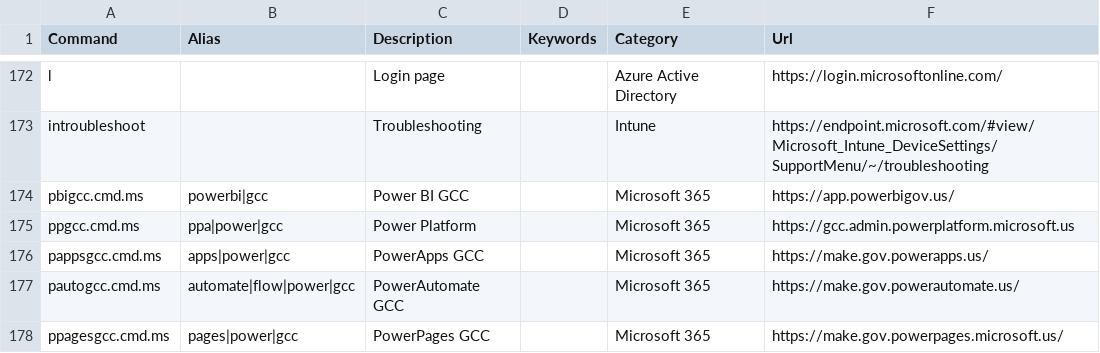
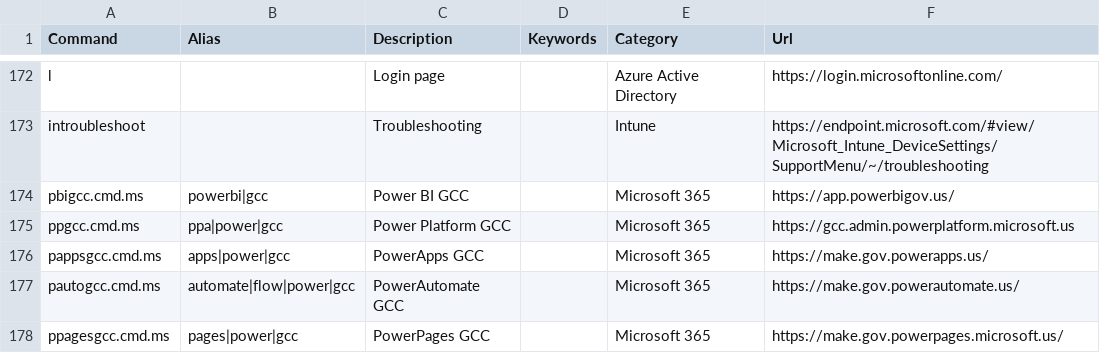
Before and after one commit to merill/cmd, a CSV file: website/config/commands.csv, drawn as a sheet; only a part is shown, gaps mark what is left out.

Commit message:
added missing GCC word in powerplatform

```diff
--- a/website/config/commands.csv
+++ b/website/config/commands.csv
@@ -174,3 +174,3 @@ introubleshoot,,Troubleshooting,,Intune,https://endpoint.microsoft.com/#view/Mic
 pbigcc.cmd.ms,powerbi|gcc,Power BI GCC,,Microsoft 365,https://app.powerbigov.us/
-ppgcc.cmd.ms,ppa|power|gcc,Power Platform,,Microsoft 365,https://gcc.admin.powerplatform.microsoft.us
+ppgcc.cmd.ms,ppa|power|gcc,Power Platform GCC,,Microsoft 365,https://gcc.admin.powerplatform.microsoft.us
 pappsgcc.cmd.ms,apps|power|gcc,PowerApps GCC,,Microsoft 365,https://make.gov.powerapps.us/
```
